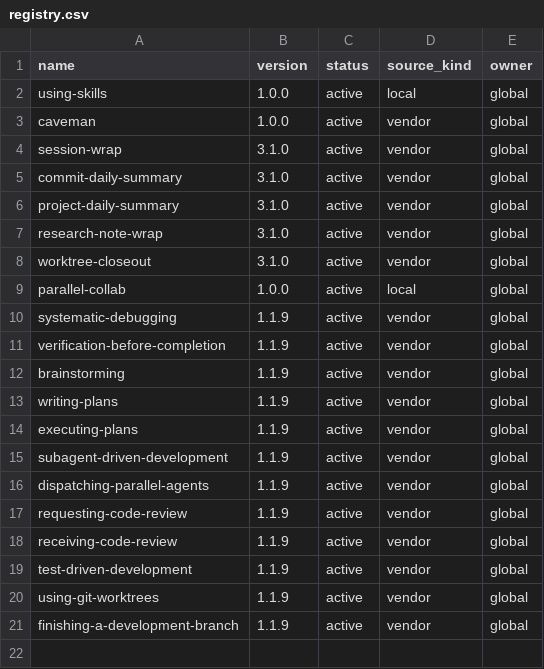
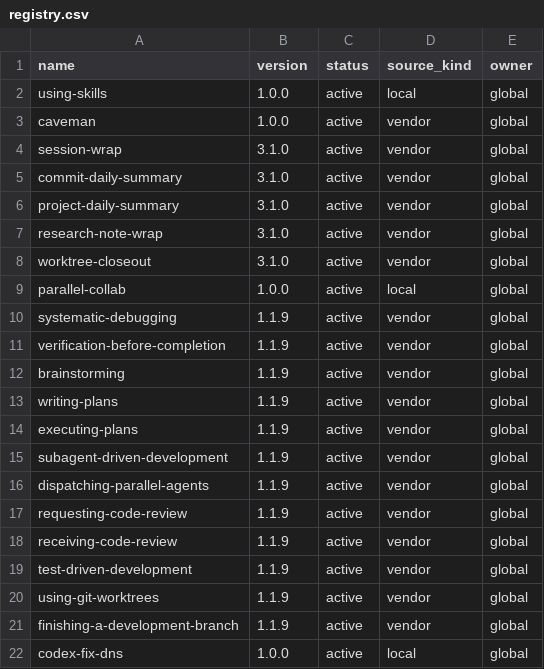
Before and after one commit to jiying2007/claude, a CSV file: commands/registry.csv, drawn as a sheet; the diff names each change by its address in the sheet, - before the commit and + after, or states it on an @@ line.

```diff
--- a/commands/registry.csv
+++ b/commands/registry.csv
+row 22: codex-fix-dns | 1.0.0 | active | local | global
```
Also changed, not shown: control/catalog/commands.csv, 3 other files.
